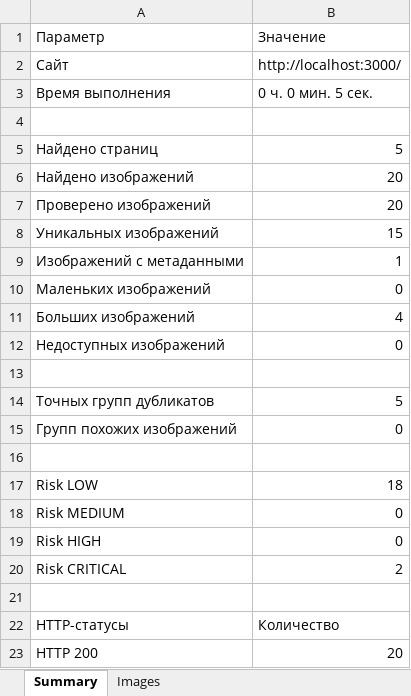
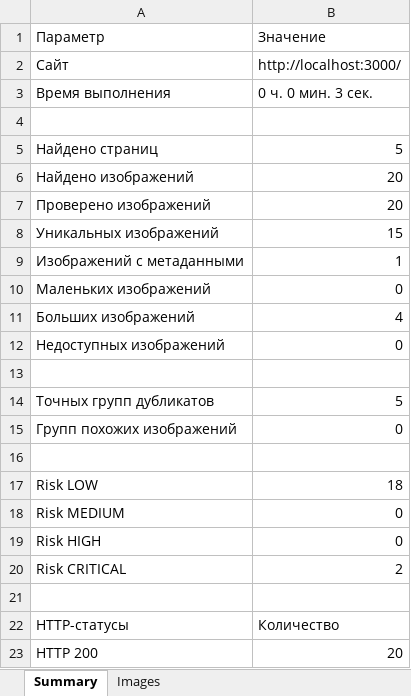
Before and after one commit to ivan-melehin/image-audit, an Excel workbook: Отчёты/localhost_2026-09-02_image-audit.xlsx, sheet Summary, drawn as a sheet; values as stored, in another font and other column widths than the file's, no borders; the diff names each change by its address in the sheet, - before the commit and + after, or states it on an @@ line.

```diff
--- a/Отчёты/localhost_2026-09-02_image-audit.xlsx (sheet Summary)
+++ b/Отчёты/localhost_2026-09-02_image-audit.xlsx (sheet Summary)
-B3 (Значение): 0 ч. 0 мин. 5 сек.
+B3 (Значение): 0 ч. 0 мин. 3 сек.
```
Also changed, not shown: 4 other files.
